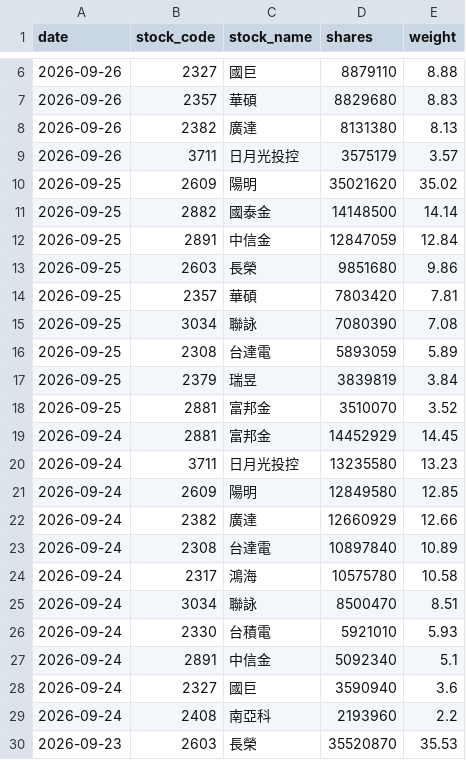
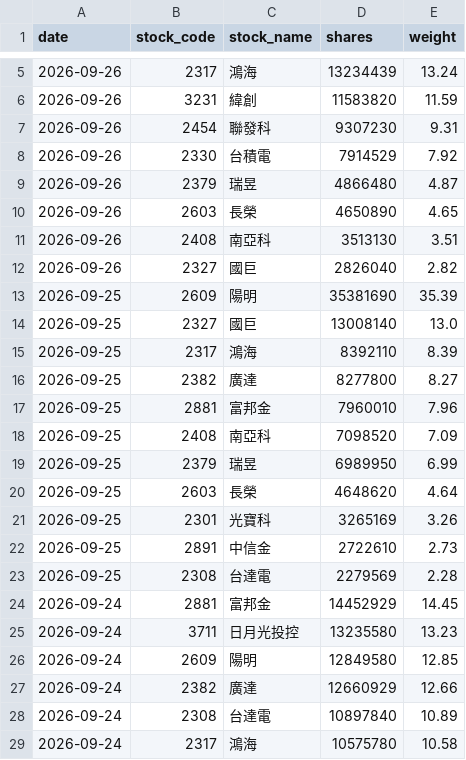
Before and after one commit to yrjjan-allen/active-etf-dashboard, a CSV file: data/00948B.csv, drawn as a sheet; only a part is shown, gaps mark what is left out; the shorter side is filled out with more unchanged rows; the diff covers the shown part only.

```diff
--- a/data/00948B.csv
+++ b/data/00948B.csv
@@ -6,14 +5,20 @@
-2026-09-26,2327,國巨,8879110,8.88
-2026-09-26,2357,華碩,8829680,8.83
-2026-09-26,2382,廣達,8131380,8.13
-2026-09-26,3711,日月光投控,3575179,3.57
-2026-09-25,2609,陽明,35021620,35.02
-2026-09-25,2882,國泰金,14148500,14.14
-2026-09-25,2891,中信金,12847059,12.84
-2026-09-25,2603,長榮,9851680,9.86
-2026-09-25,2357,華碩,7803420,7.81
-2026-09-25,3034,聯詠,7080390,7.08
-2026-09-25,2308,台達電,5893059,5.89
-2026-09-25,2379,瑞昱,3839819,3.84
-2026-09-25,2881,富邦金,3510070,3.52
+2026-09-26,2317,鴻海,13234439,13.24
+2026-09-26,3231,緯創,11583820,11.59
+2026-09-26,2454,聯發科,9307230,9.31
+2026-09-26,2330,台積電,7914529,7.92
+2026-09-26,2379,瑞昱,4866480,4.87
+2026-09-26,2603,長榮,4650890,4.65
+2026-09-26,2408,南亞科,3513130,3.51
+2026-09-26,2327,國巨,2826040,2.82
+2026-09-25,2609,陽明,35381690,35.39
+2026-09-25,2327,國巨,13008140,13.0
+2026-09-25,2317,鴻海,8392110,8.39
+2026-09-25,2382,廣達,8277800,8.27
+2026-09-25,2881,富邦金,7960010,7.96
+2026-09-25,2408,南亞科,7098520,7.09
+2026-09-25,2379,瑞昱,6989950,6.99
+2026-09-25,2603,長榮,4648620,4.64
+2026-09-25,2301,光寶科,3265169,3.26
+2026-09-25,2891,中信金,2722610,2.73
+2026-09-25,2308,台達電,2279569,2.28
 2026-09-24,2881,富邦金,14452929,14.45
```
Also changed, not shown: 2 added rows, 3 removed rows and 2 edited cells elsewhere in this file, data/00980A.csv, data/00982A.csv, 6 other files.
